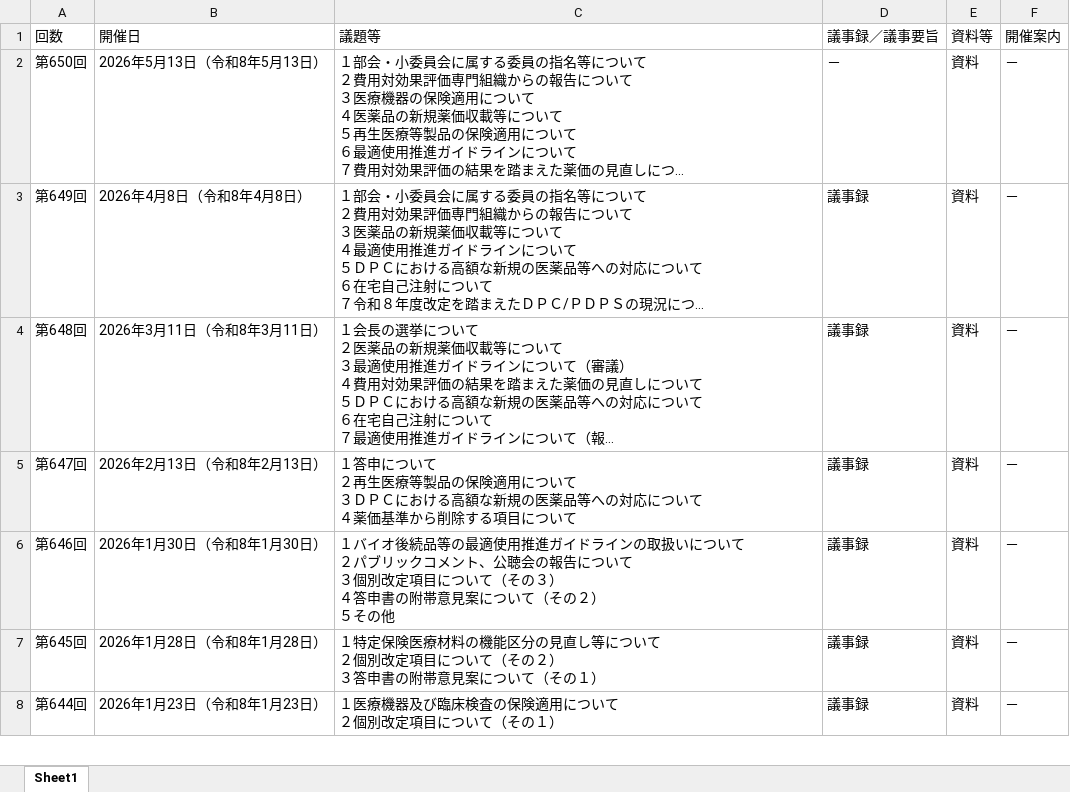
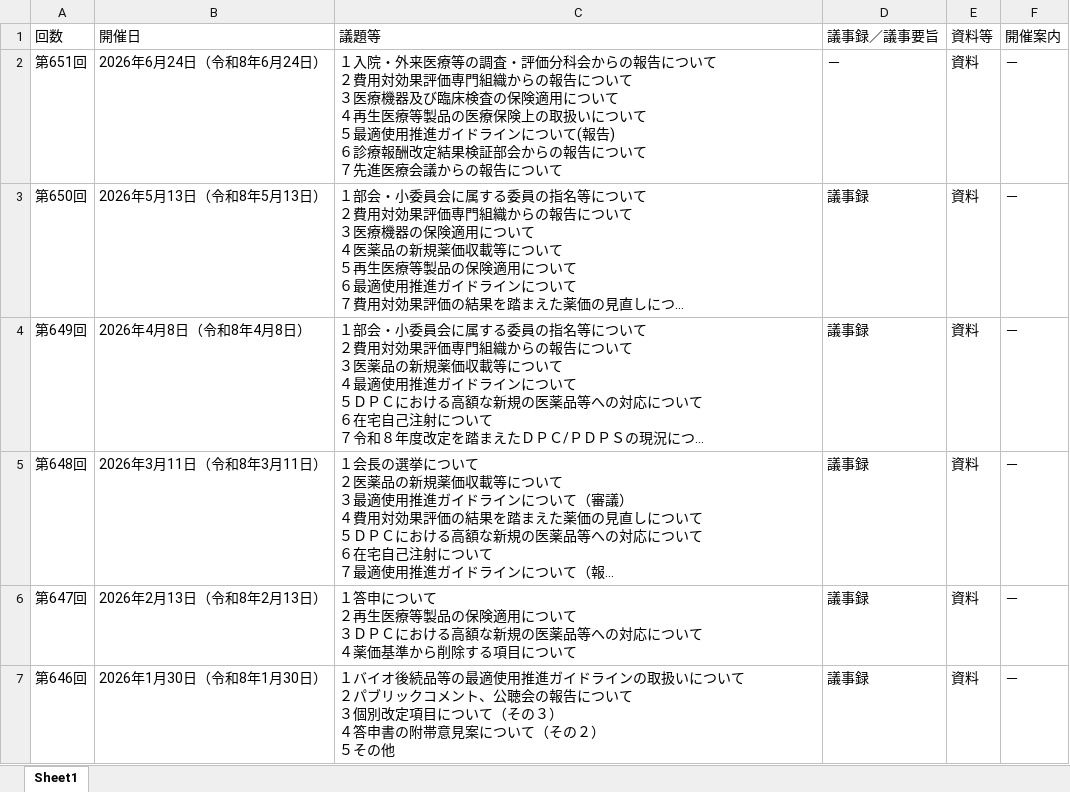
Before and after one commit to wasabina67/chuikyo-python, an Excel workbook: docs/output.xlsx, sheet Sheet1, drawn as a sheet; only a part is shown; the shorter side is filled out with more unchanged rows; long unchanged cells end in …; values as stored, in another font and other column widths than the file's, no borders; addresses are those after the commit; ↵ is a line break in a cell; the diff names each change by its address in the sheet, - before the commit and + after, or states it on an @@ line.

```diff
--- a/docs/output.xlsx (sheet Sheet1)
+++ b/docs/output.xlsx (sheet Sheet1)
+row 2: 第651回 | 2026年6月24日（令和8年6月24日） | １入院・外来医療等の調査・評価分科会からの報告について ↵ ２費用対効果評価専門組織からの報告について ↵ ３医療機器及び臨床検査の保険適用について ↵ ４再生医療等製品の医療保険上の取扱いについて ↵ ５最適使用推進ガイドラインについて(報告) ↵ ６診療報酬改定結果検証部会からの報告について ↵ ７先進医療会議からの報告について | － | 資料 | －
-D3 (議事録／議事要旨): －
+D3 (議事録／議事要旨): 議事録
```
Also changed, not shown: 1 other file.
